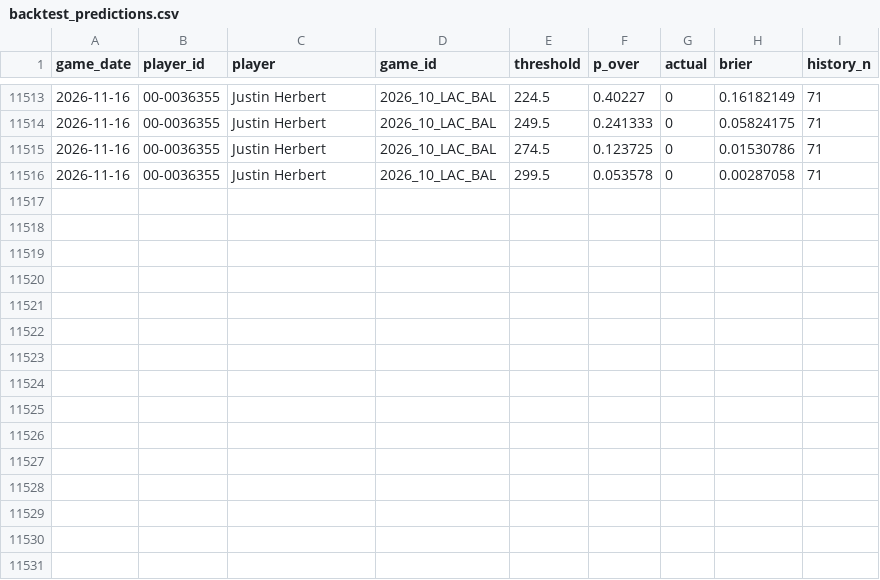
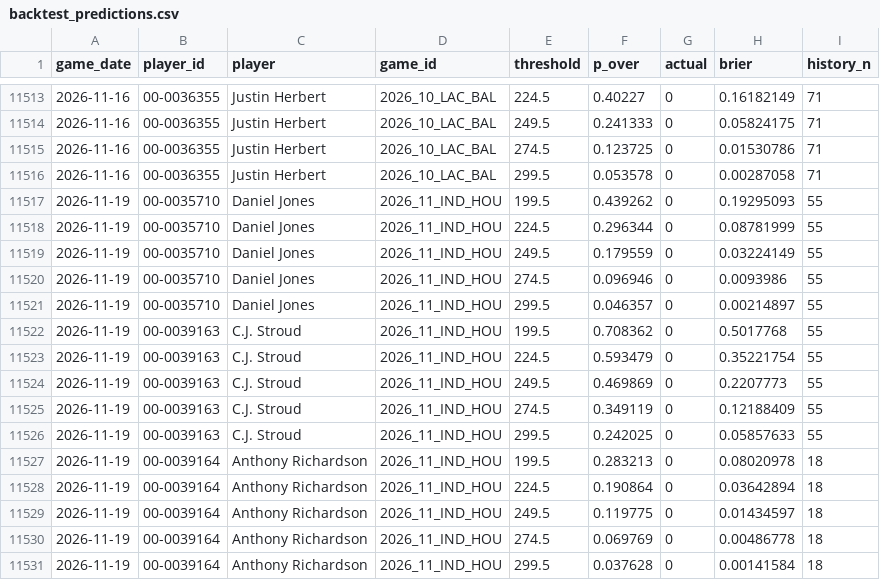
Before and after one commit to jacksonpacksin/nfl-prediction-engine, a CSV file: data/backtest_predictions.csv, drawn as a sheet; only a part is shown, gaps mark what is left out; the diff names each change by its address in the sheet, - before the commit and + after, or states it on an @@ line.

```diff
--- a/data/backtest_predictions.csv
+++ b/data/backtest_predictions.csv
+row 11517: 2026-11-19 | 00-0035710 | Daniel Jones | 2026_11_IND_HOU | 199.5 | 0.439262 | 0 | 0.19295093 | 55
+row 11518: 2026-11-19 | 00-0035710 | Daniel Jones | 2026_11_IND_HOU | 224.5 | 0.296344 | 0 | 0.08781999 | 55
+row 11519: 2026-11-19 | 00-0035710 | Daniel Jones | 2026_11_IND_HOU | 249.5 | 0.179559 | 0 | 0.03224149 | 55
+row 11520: 2026-11-19 | 00-0035710 | Daniel Jones | 2026_11_IND_HOU | 274.5 | 0.096946 | 0 | 0.0093986 | 55
+row 11521: 2026-11-19 | 00-0035710 | Daniel Jones | 2026_11_IND_HOU | 299.5 | 0.046357 | 0 | 0.00214897 | 55
+row 11522: 2026-11-19 | 00-0039163 | C.J. Stroud | 2026_11_IND_HOU | 199.5 | 0.708362 | 0 | 0.5017768 | 55
+row 11523: 2026-11-19 | 00-0039163 | C.J. Stroud | 2026_11_IND_HOU | 224.5 | 0.593479 | 0 | 0.35221754 | 55
+row 11524: 2026-11-19 | 00-0039163 | C.J. Stroud | 2026_11_IND_HOU | 249.5 | 0.469869 | 0 | 0.2207773 | 55
+row 11525: 2026-11-19 | 00-0039163 | C.J. Stroud | 2026_11_IND_HOU | 274.5 | 0.349119 | 0 | 0.12188409 | 55
+row 11526: 2026-11-19 | 00-0039163 | C.J. Stroud | 2026_11_IND_HOU | 299.5 | 0.242025 | 0 | 0.05857633 | 55
+row 11527: 2026-11-19 | 00-0039164 | Anthony Richardson | 2026_11_IND_HOU | 199.5 | 0.283213 | 0 | 0.08020978 | 18
+row 11528: 2026-11-19 | 00-0039164 | Anthony Richardson | 2026_11_IND_HOU | 224.5 | 0.190864 | 0 | 0.03642894 | 18
+row 11529: 2026-11-19 | 00-0039164 | Anthony Richardson | 2026_11_IND_HOU | 249.5 | 0.119775 | 0 | 0.01434597 | 18
+row 11530: 2026-11-19 | 00-0039164 | Anthony Richardson | 2026_11_IND_HOU | 274.5 | 0.069769 | 0 | 0.00486778 | 18
+row 11531: 2026-11-19 | 00-0039164 | Anthony Richardson | 2026_11_IND_HOU | 299.5 | 0.037628 | 0 | 0.00141584 | 18
```
Also changed, not shown: data/qb_game_logs.csv, data/v05_holdout_predictions.csv, 14 other files.
